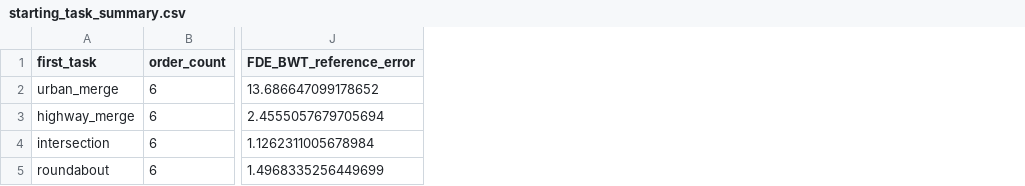
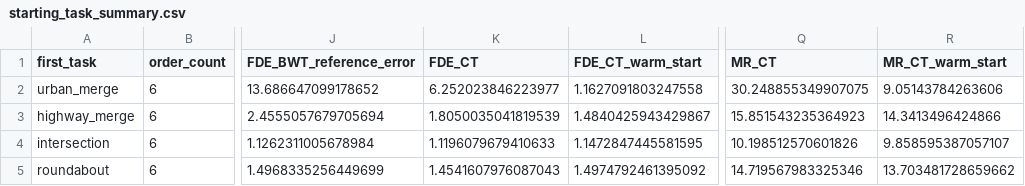
Before and after one commit to lzrbit/task_order, a CSV file: analysis/results/starting_task_summary.csv, drawn as a sheet; only a part is shown, gaps mark what is left out; the diff names each change by its address in the sheet, - before the commit and + after, or states it on an @@ line.

```diff
--- a/analysis/results/starting_task_summary.csv
+++ b/analysis/results/starting_task_summary.csv
+column K (FDE_CT), rows 2-5: 6.252023846223977 | 1.8050035041819539 | 1.1196079679410633 | 1.4541607976087043
+column L (FDE_CT_warm_start), rows 2-5: 1.1627091803247558 | 1.4840425943429867 | 1.1472847445581595 | 1.4974792461395092
+column Q (MR_CT), rows 2-5: 30.248855349907075 | 15.851543235364923 | 10.198512570601826 | 14.719567983325346
+column R (MR_CT_warm_start), rows 2-5: 9.05143784263606 | 14.3413496424866 | 9.858595387057107 | 13.703481728659662
```
Also changed, not shown: analysis/results/candidate_correlations.csv, analysis/results/correlations.csv, 35 other files.
